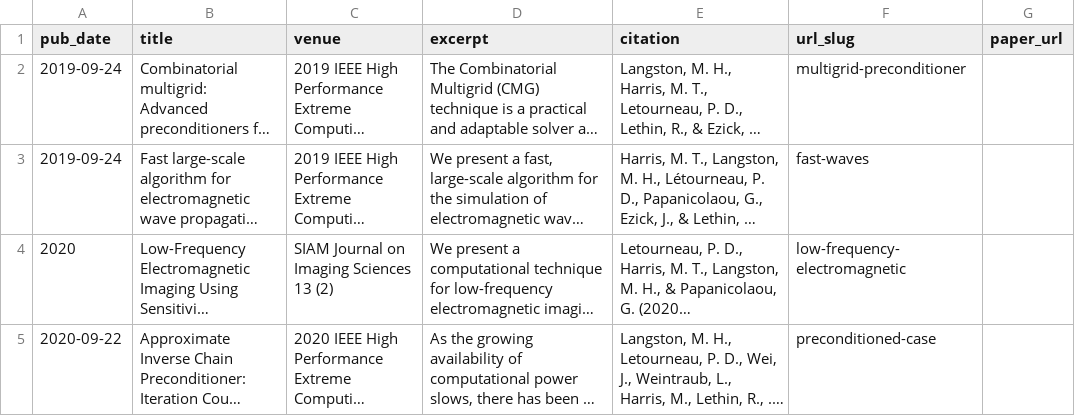
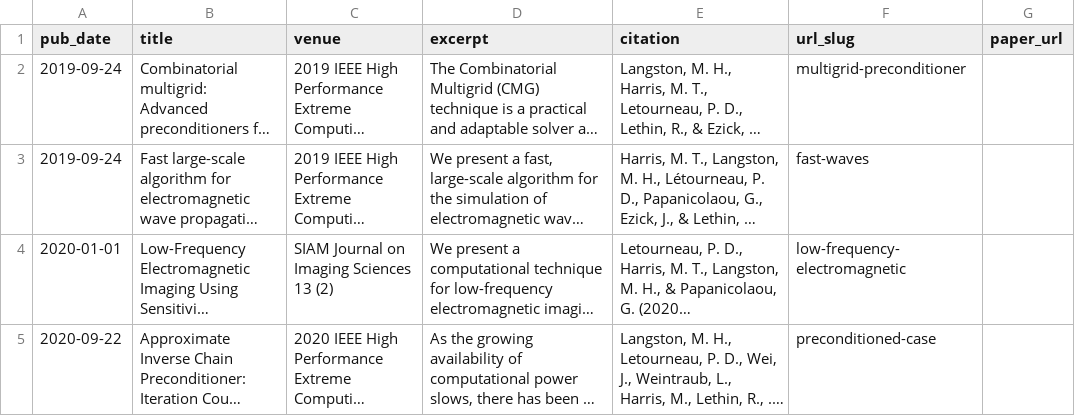
Before and after one commit to harris-mit/harris-mit.github.io, a TSV file: markdown_generator/publications.tsv, drawn as a sheet; long unchanged cells end in …; the diff names each change by its address in the sheet, - before the commit and + after, or states it on an @@ line.

Commit message:
changed publication dates

```diff
--- a/markdown_generator/publications.tsv
+++ b/markdown_generator/publications.tsv
-A4 (pub_date): 2020
+A4 (pub_date): 2020-01-01
```
Also changed, not shown: 1 other file.
